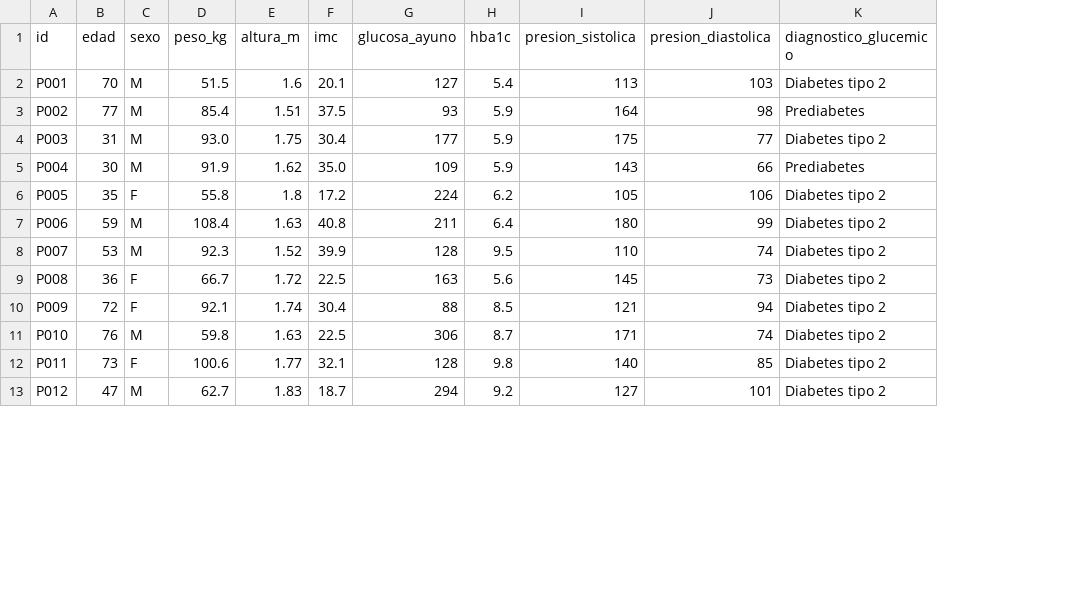
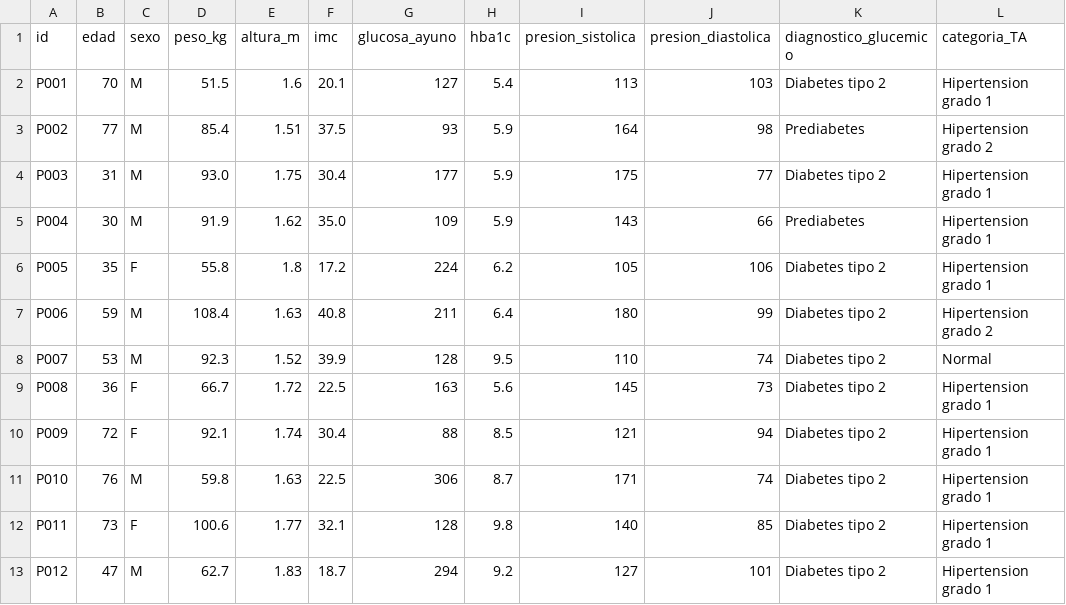
Before and after one commit to ibarradr/healthtech-portfolio, a CSV file: fase1-fundamentos/02_python_clinico/pacientes_simulados.csv, drawn as a sheet; only a part is shown; the diff names each change by its address in the sheet, - before the commit and + after, or states it on an @@ line.

Commit message:
feat: agregar categoria_TA al dataset y archivo funciones_clinicas.py

```diff
--- a/fase1-fundamentos/02_python_clinico/pacientes_simulados.csv
+++ b/fase1-fundamentos/02_python_clinico/pacientes_simulados.csv
+column L (categoria_TA), rows 2-13: Hipertension grado 1 | Hipertension grado 2 | Hipertension grado 1 | Hipertension grado 1 | Hipertension grado 1 | Hipertension grado 2 | Normal | Hipertension grado 1 | Hipertension grado 1 | Hipertension grado 1 | Hipertension grado 1 | Hipertension grado 1
```
Also changed, not shown: 2 other files.
